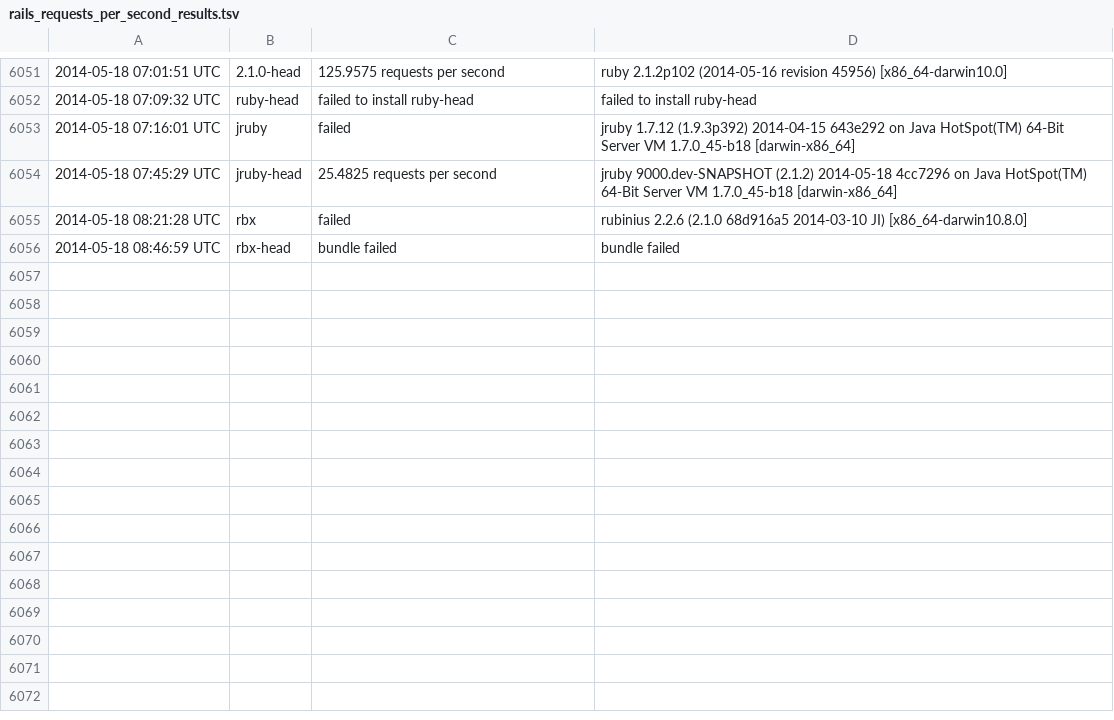
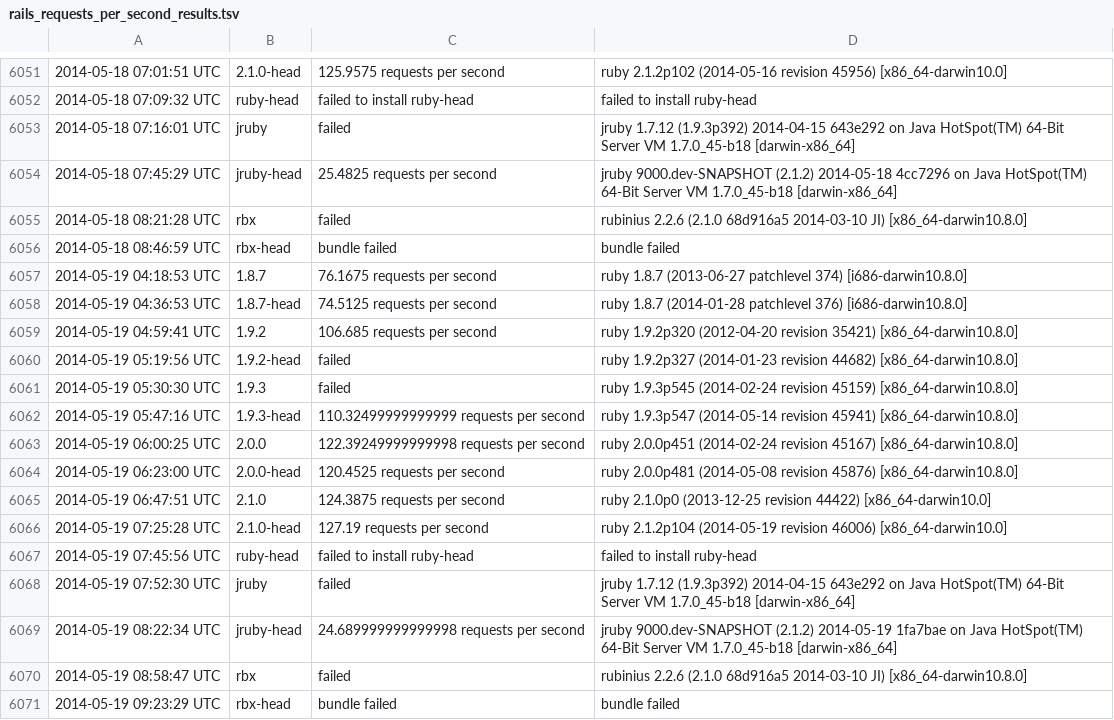
Before and after one commit to brianhempel/isrubyfastyet, a TSV file: results/rails_requests_per_second_results.tsv, drawn as a sheet; only a part is shown, gaps mark what is left out; the diff names each change by its address in the sheet, - before the commit and + after, or states it on an @@ line.

Commit message:
Autorunner: Results

```diff
--- a/results/rails_requests_per_second_results.tsv
+++ b/results/rails_requests_per_second_results.tsv
+row 6057: 2014-05-19 04:18:53 UTC | 1.8.7 | 76.1675 requests per second | ruby 1.8.7 (2013-06-27 patchlevel 374) [i686-darwin10.8.0]
+row 6058: 2014-05-19 04:36:53 UTC | 1.8.7-head | 74.5125 requests per second | ruby 1.8.7 (2014-01-28 patchlevel 376) [i686-darwin10.8.0]
+row 6059: 2014-05-19 04:59:41 UTC | 1.9.2 | 106.685 requests per second | ruby 1.9.2p320 (2012-04-20 revision 35421) [x86_64-darwin10.8.0]
+row 6060: 2014-05-19 05:19:56 UTC | 1.9.2-head | failed | ruby 1.9.2p327 (2014-01-23 revision 44682) [x86_64-darwin10.8.0]
+row 6061: 2014-05-19 05:30:30 UTC | 1.9.3 | failed | ruby 1.9.3p545 (2014-02-24 revision 45159) [x86_64-darwin10.8.0]
+row 6062: 2014-05-19 05:47:16 UTC | 1.9.3-head | 110.32499999999999 requests per second | ruby 1.9.3p547 (2014-05-14 revision 45941) [x86_64-darwin10.8.0]
+row 6063: 2014-05-19 06:00:25 UTC | 2.0.0 | 122.39249999999998 requests per second | ruby 2.0.0p451 (2014-02-24 revision 45167) [x86_64-darwin10.8.0]
+row 6064: 2014-05-19 06:23:00 UTC | 2.0.0-head | 120.4525 requests per second | ruby 2.0.0p481 (2014-05-08 revision 45876) [x86_64-darwin10.8.0]
+row 6065: 2014-05-19 06:47:51 UTC | 2.1.0 | 124.3875 requests per second | ruby 2.1.0p0 (2013-12-25 revision 44422) [x86_64-darwin10.0]
+row 6066: 2014-05-19 07:25:28 UTC | 2.1.0-head | 127.19 requests per second | ruby 2.1.2p104 (2014-05-19 revision 46006) [x86_64-darwin10.0]
+row 6067: 2014-05-19 07:45:56 UTC | ruby-head | failed to install ruby-head | failed to install ruby-head
+row 6068: 2014-05-19 07:52:30 UTC | jruby | failed | jruby 1.7.12 (1.9.3p392) 2014-04-15 643e292 on Java HotSpot(TM) 64-Bit Server VM 1.7.0_45-b18 [darwin-x86_64]
+row 6069: 2014-05-19 08:22:34 UTC | jruby-head | 24.689999999999998 requests per second | jruby 9000.dev-SNAPSHOT (2.1.2) 2014-05-19 1fa7bae on Java HotSpot(TM) 64-Bit Server VM 1.7.0_45-b18 [darwin-x86_64]
+row 6070: 2014-05-19 08:58:47 UTC | rbx | failed | rubinius 2.2.6 (2.1.0 68d916a5 2014-03-10 JI) [x86_64-darwin10.8.0]
+row 6071: 2014-05-19 09:23:29 UTC | rbx-head | bundle failed | bundle failed
```
Also changed, not shown: results/rails_memory_usage_results.tsv, results/rails_requests_per_second_steady_state_results.tsv, 1 other file.
